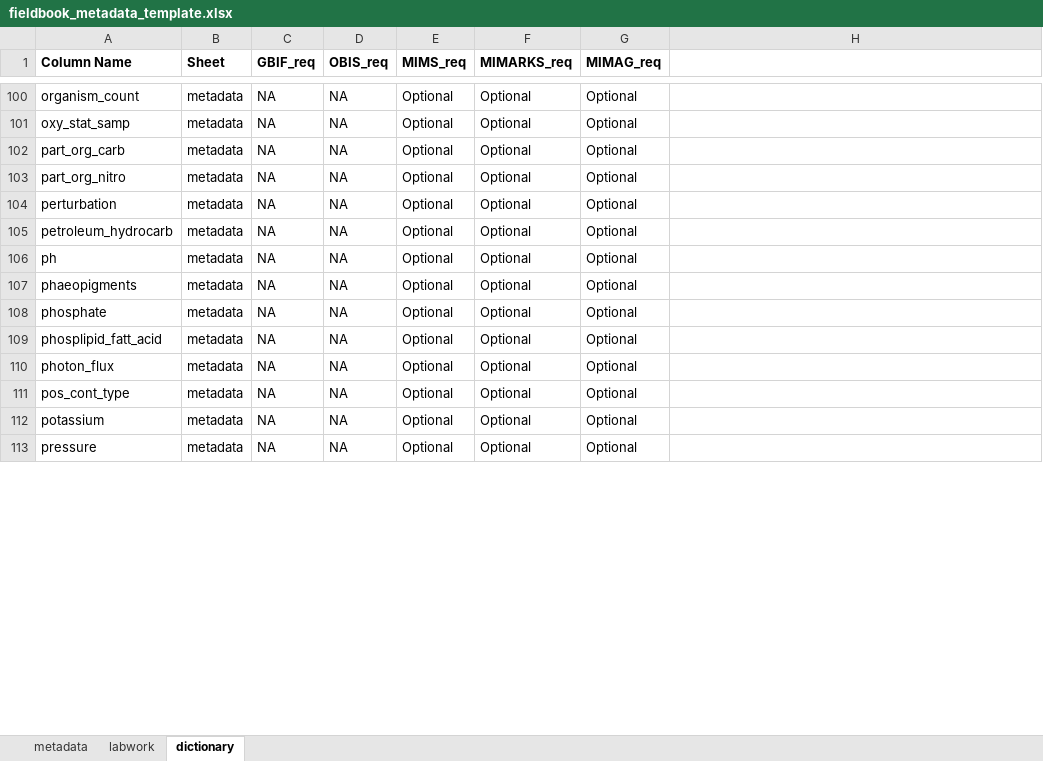
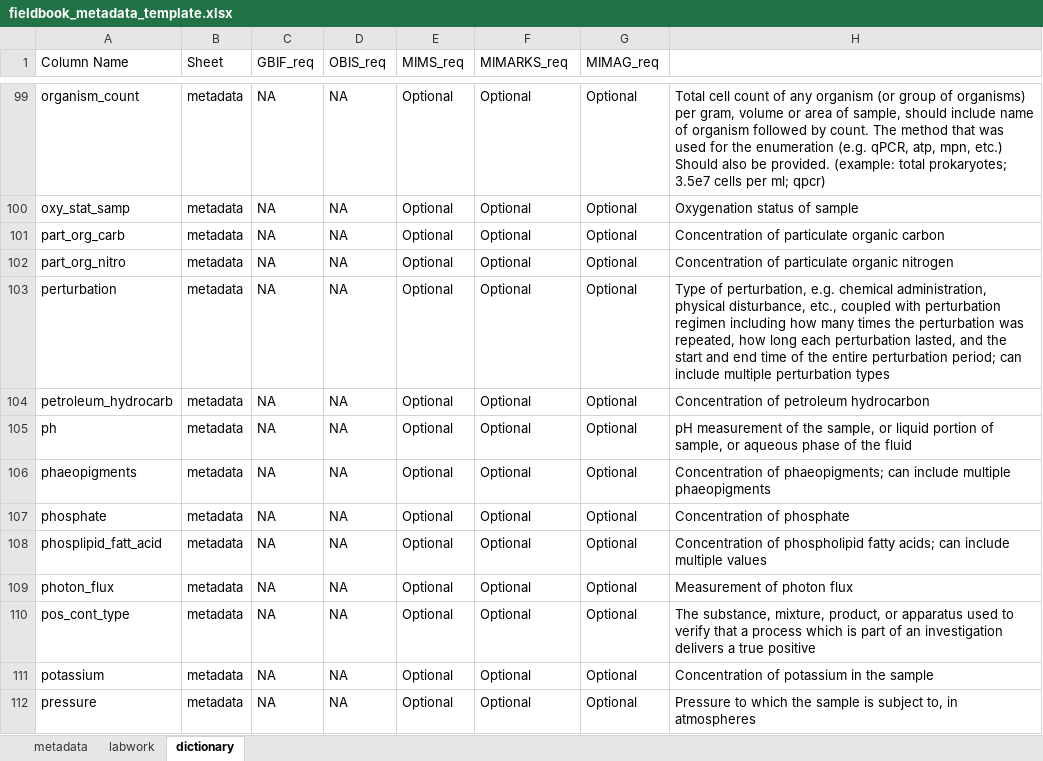
Before and after one commit to ksawatzki/pristinedna-archive, an Excel workbook: templates/fieldbook_metadata_template.xlsx, sheet dictionary, drawn as a sheet; only a part is shown, gaps mark what is left out; values as stored, in another font and other column widths than the file's, no borders; conditional formats not drawn; addresses are those after the commit; the diff covers the shown part only; the diff names each change by its address in the sheet, - before the commit and + after, or states it on an @@ line.

```diff
--- a/templates/fieldbook_metadata_template.xlsx (sheet dictionary)
+++ b/templates/fieldbook_metadata_template.xlsx (sheet dictionary)
-A1:G1 bold: on
+A1:G1 bold: off
-H99: (empty)
+H99: Total cell count of any organism (or group of organisms) per gram, volume or area of sample, should include name of organism followed by count. The method that was used for the enumeration (e.g. qPCR, atp, mpn, etc.) Should also be provided. (example: total prokaryotes; 3.5e7 cells per ml; qpcr)
-H100: (empty)
+H100: Oxygenation status of sample
-H101: (empty)
+H101: Concentration of particulate organic carbon
-H102: (empty)
+H102: Concentration of particulate organic nitrogen
-H103: (empty)
+H103: Type of perturbation, e.g. chemical administration, physical disturbance, etc., coupled with perturbation regimen including how many times the perturbation was repeated, how long each perturbation lasted, and the start and end time of the entire perturbation period; can include multiple perturbation types
-H104: (empty)
+H104: Concentration of petroleum hydrocarbon
-H105: (empty)
+H105: pH measurement of the sample, or liquid portion of sample, or aqueous phase of the fluid
-H106: (empty)
+H106: Concentration of phaeopigments; can include multiple phaeopigments
-H107: (empty)
+H107: Concentration of phosphate
-H108: (empty)
+H108: Concentration of phospholipid fatty acids; can include multiple values
-H109: (empty)
+H109: Measurement of photon flux
-H110: (empty)
+H110: The substance, mixture, product, or apparatus used to verify that a process which is part of an investigation delivers a true positive
-H111: (empty)
+H111: Concentration of potassium in the sample
-H112: (empty)
+H112: Pressure to which the sample is subject to, in atmospheres
```
Also changed, not shown: 1 removed row and 124 edited cells elsewhere in this sheet, sheet labwork, sheet metadata, 3 other files.
